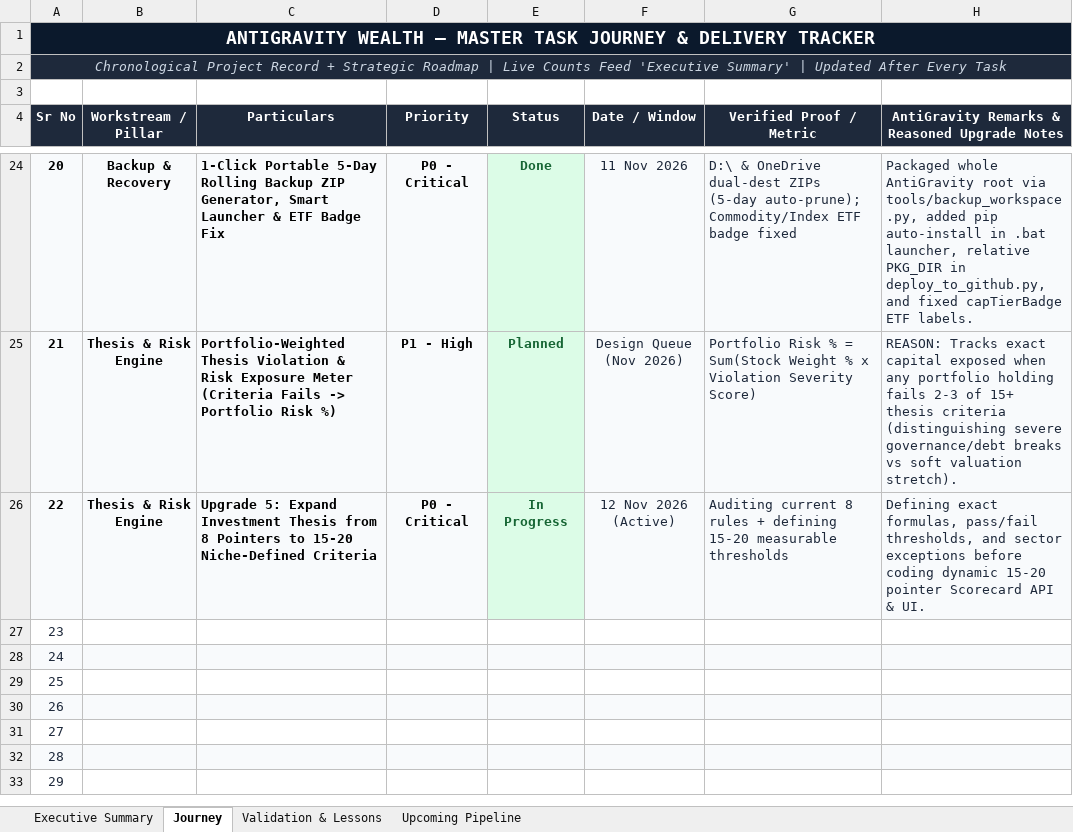
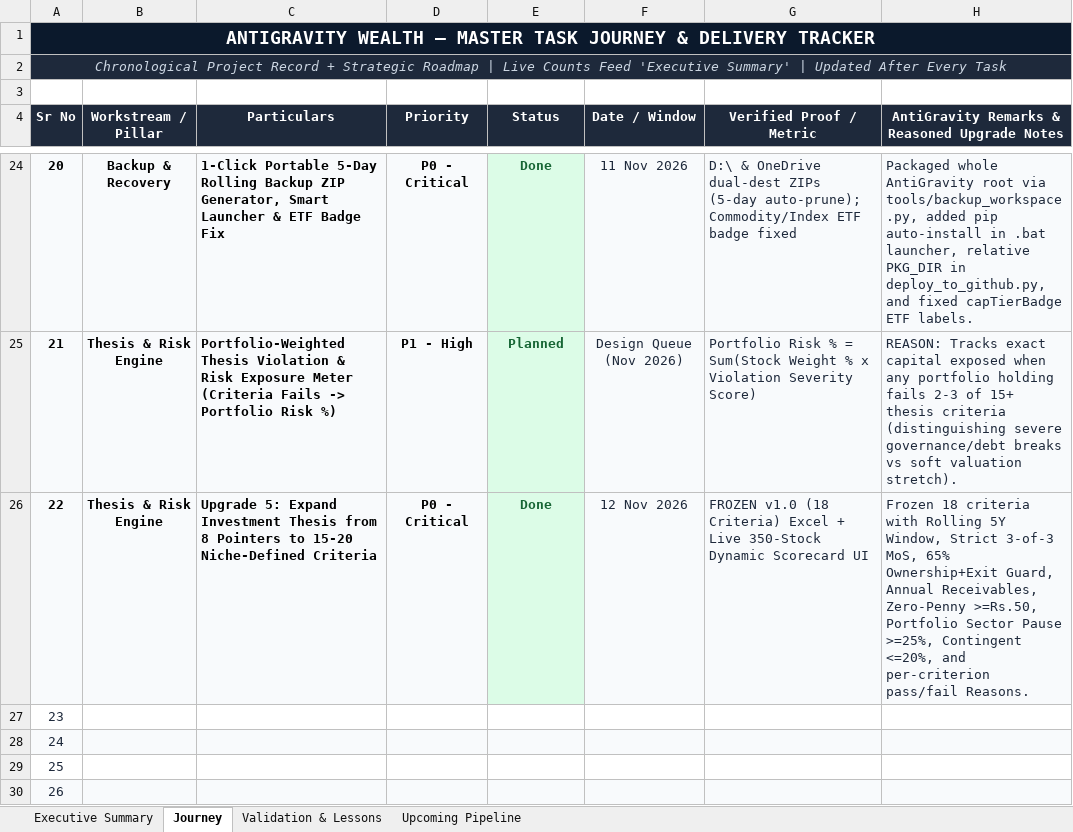
Before and after one commit to ladhakartik21-code/antigravity-portfolio, an Excel workbook: AnitGravity Wealth.xlsx, sheet Journey, drawn as a sheet; only a part is shown, gaps mark what is left out; the shorter side is filled out with more unchanged rows; values as stored, in another font and other column widths than the file's, no borders; conditional formats not drawn; the diff names each change by its address in the sheet, - before the commit and + after, or states it on an @@ line.

Commit message:
v2.18: Frozen 18-Criteria Investment Thesis Scorecard + Dynamic Evaluator

```diff
--- a/AnitGravity Wealth.xlsx (sheet Journey)
+++ b/AnitGravity Wealth.xlsx (sheet Journey)
-E26 (Status): In Progress
+E26 (Status): Done
-F26 (Date / Window): 12 Nov 2026 (Active)
+F26 (Date / Window): 12 Nov 2026
-G26 (Verified Proof / Metric): Auditing current 8 rules + defining 15-20 measurable thresholds
+G26 (Verified Proof / Metric): FROZEN v1.0 (18 Criteria) Excel + Live 350-Stock Dynamic Scorecard UI
-H26: Defining exact formulas, pass/fail thresholds, and sector exceptions before coding dynamic 15-20 pointer Scorecard API & UI.
+H26: Frozen 18 criteria with Rolling 5Y Window, Strict 3-of-3 MoS, 65% Ownership+Exit Guard, Annual Receivables, Zero-Penny >=Rs.50, Portfolio Sector Pause >=25%, Contingent <=20%, and per-criterion pass/fail Reasons.
```
Also changed, not shown: sheet Executive Summary, 4 other files.
